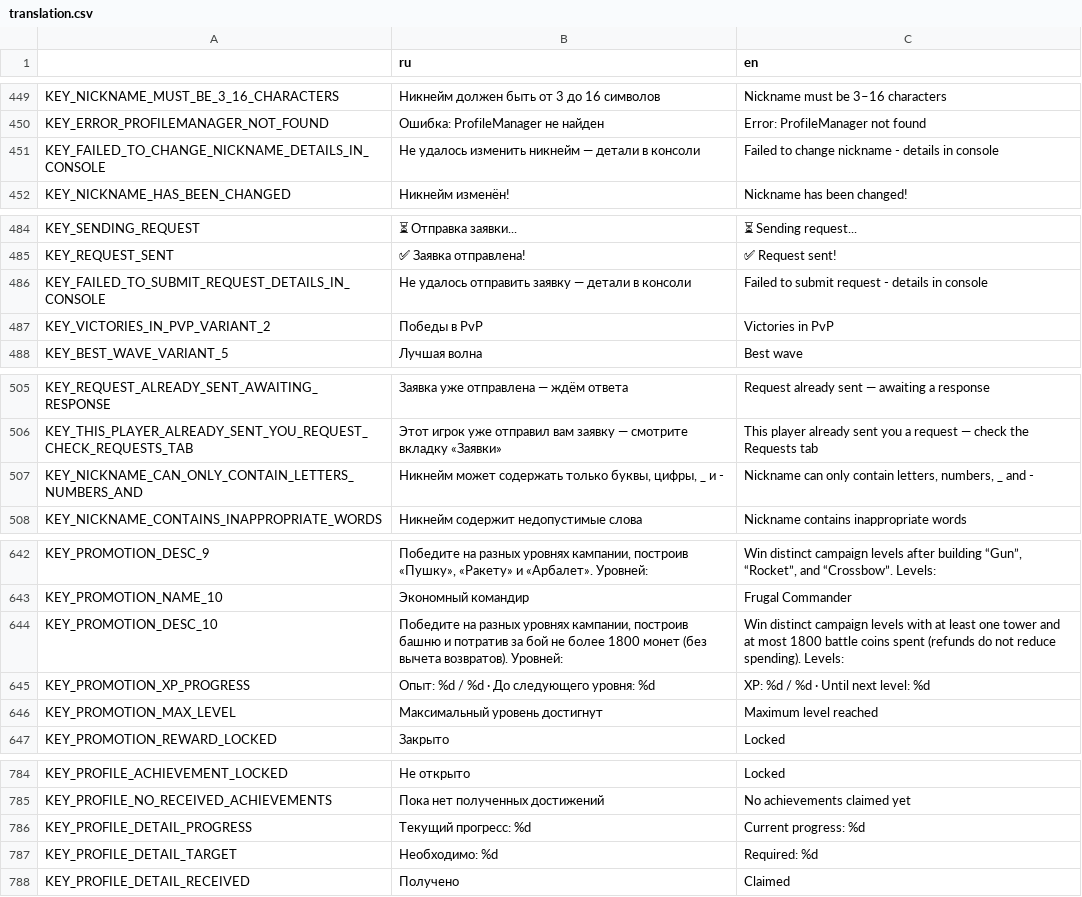
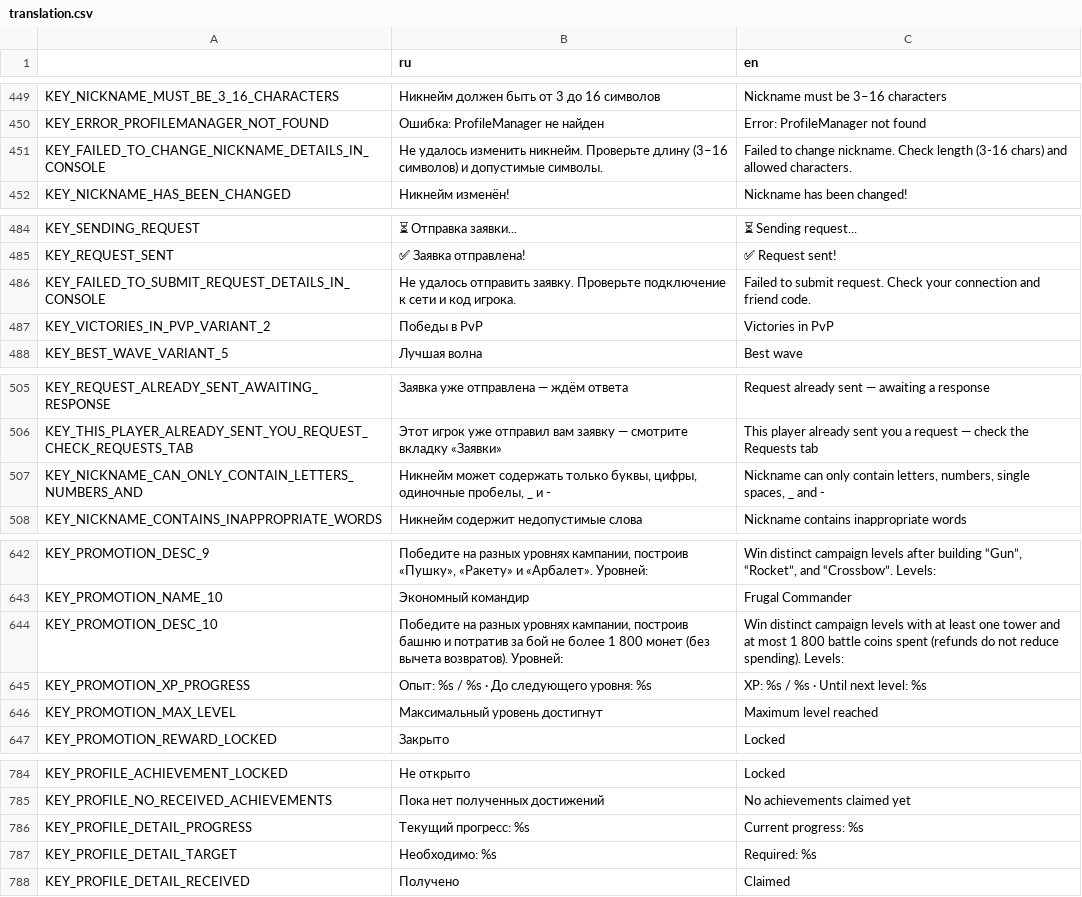
Before and after one commit to DanilQli/TowerDefence, a CSV file: lang/translation.csv, drawn as a sheet; only a part is shown, gaps mark what is left out; the diff covers the shown part only.

```diff
--- a/lang/translation.csv
+++ b/lang/translation.csv
@@ -476,3 +476,3 @@ KEY_NICKNAME_MUST_BE_3_16_CHARACTERS,Никнейм должен быть от 3
 KEY_ERROR_PROFILEMANAGER_NOT_FOUND,Ошибка: ProfileManager не найден,Error: ProfileManager not found
-KEY_FAILED_TO_CHANGE_NICKNAME_DETAILS_IN_CONSOLE,Не удалось изменить никнейм — детали в консоли,Failed to change nickname - details in console
+KEY_FAILED_TO_CHANGE_NICKNAME_DETAILS_IN_CONSOLE,Не удалось изменить никнейм. Проверьте длину (3–16 символов) и допустимые символы.,Failed to change nickname. Check length (3-16 chars) and allowed characters.
 KEY_NICKNAME_HAS_BEEN_CHANGED,Никнейм изменён!,Nickname has been changed!
@@ -511,3 +511,3 @@ KEY_SENDING_REQUEST,⏳ Отправка заявки...,⏳ Sending request...
 KEY_REQUEST_SENT,✅ Заявка отправлена!,✅ Request sent!
-KEY_FAILED_TO_SUBMIT_REQUEST_DETAILS_IN_CONSOLE,Не удалось отправить заявку — детали в консоли,Failed to submit request - details in console
+KEY_FAILED_TO_SUBMIT_REQUEST_DETAILS_IN_CONSOLE,Не удалось отправить заявку. Проверьте подключение к сети и код игрока.,Failed to submit request. Check your connection and friend code.
 KEY_VICTORIES_IN_PVP_VARIANT_2,Победы в PvP,Victories in PvP
@@ -536,3 +536,3 @@ KEY_REQUEST_ALREADY_SENT_AWAITING_RESPONSE,Заявка уже отправле
 KEY_THIS_PLAYER_ALREADY_SENT_YOU_REQUEST_CHECK_REQUESTS_TAB,Этот игрок уже отправил вам заявку — смотрите вкладку «Заявки»,This player already sent you a request — check the Requests tab
-KEY_NICKNAME_CAN_ONLY_CONTAIN_LETTERS_NUMBERS_AND,"Никнейм может содержать только буквы, цифры, _ и -","Nickname can only contain letters, numbers, _ and -"
+KEY_NICKNAME_CAN_ONLY_CONTAIN_LETTERS_NUMBERS_AND,"Никнейм может содержать только буквы, цифры, одиночные пробелы, _ и -","Nickname can only contain letters, numbers, single spaces, _ and -"
 KEY_NICKNAME_CONTAINS_INAPPROPRIATE_WORDS,Никнейм содержит недопустимые слова,Nickname contains inappropriate words
@@ -673,4 +673,4 @@ KEY_PROMOTION_DESC_9,"Победите на разных уровнях камп
 KEY_PROMOTION_NAME_10,Экономный командир,Frugal Commander
-KEY_PROMOTION_DESC_10,"Победите на разных уровнях кампании, построив башню и потратив за бой не более 1800 монет (без вычета возвратов). Уровней:",Win distinct campaign levels with at least one tower and at most 1800 battle coins spent (refunds do not reduce spending). Levels:
-KEY_PROMOTION_XP_PROGRESS,Опыт: %d / %d   ·   До следующего уровня: %d,XP: %d / %d   ·   Until next level: %d
+KEY_PROMOTION_DESC_10,"Победите на разных уровнях кампании, построив башню и потратив за бой не более 1 800 монет (без вычета возвратов). Уровней:",Win distinct campaign levels with at least one tower and at most 1 800 battle coins spent (refunds do not reduce spending). Levels:
+KEY_PROMOTION_XP_PROGRESS,Опыт: %s / %s   ·   До следующего уровня: %s,XP: %s / %s   ·   Until next level: %s
 KEY_PROMOTION_MAX_LEVEL,Максимальный уровень достигнут,Maximum level reached
@@ -815,4 +815,4 @@ KEY_PROFILE_ACHIEVEMENT_LOCKED,Не открыто,Locked
 KEY_PROFILE_NO_RECEIVED_ACHIEVEMENTS,Пока нет полученных достижений,No achievements claimed yet
-KEY_PROFILE_DETAIL_PROGRESS,Текущий прогресс: %d,Current progress: %d
-KEY_PROFILE_DETAIL_TARGET,Необходимо: %d,Required: %d
+KEY_PROFILE_DETAIL_PROGRESS,Текущий прогресс: %s,Current progress: %s
+KEY_PROFILE_DETAIL_TARGET,Необходимо: %s,Required: %s
 KEY_PROFILE_DETAIL_RECEIVED,Получено,Claimed
```
Also changed, not shown: 33 added rows and 4 edited cells elsewhere in this file, 15 other files.
